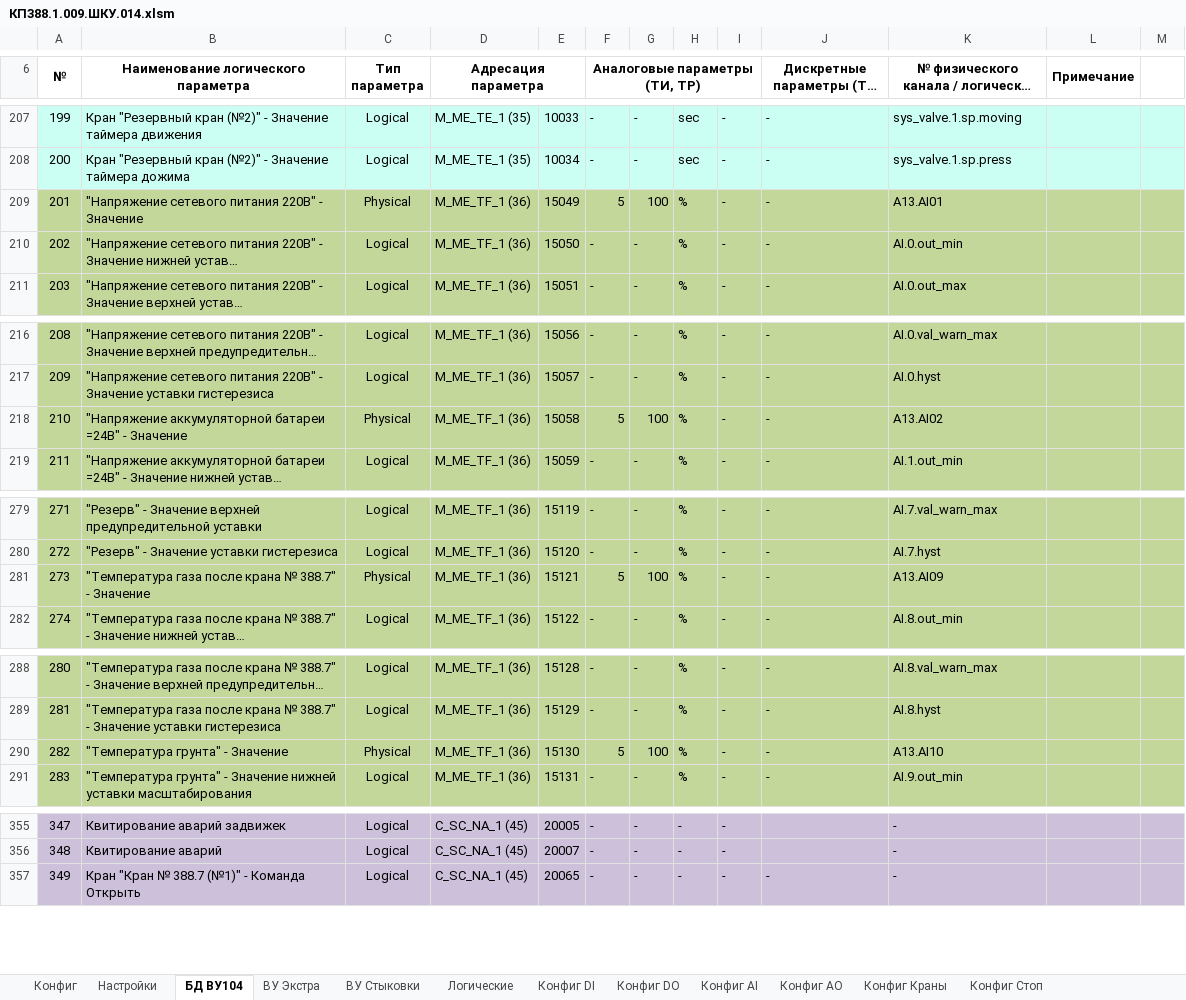
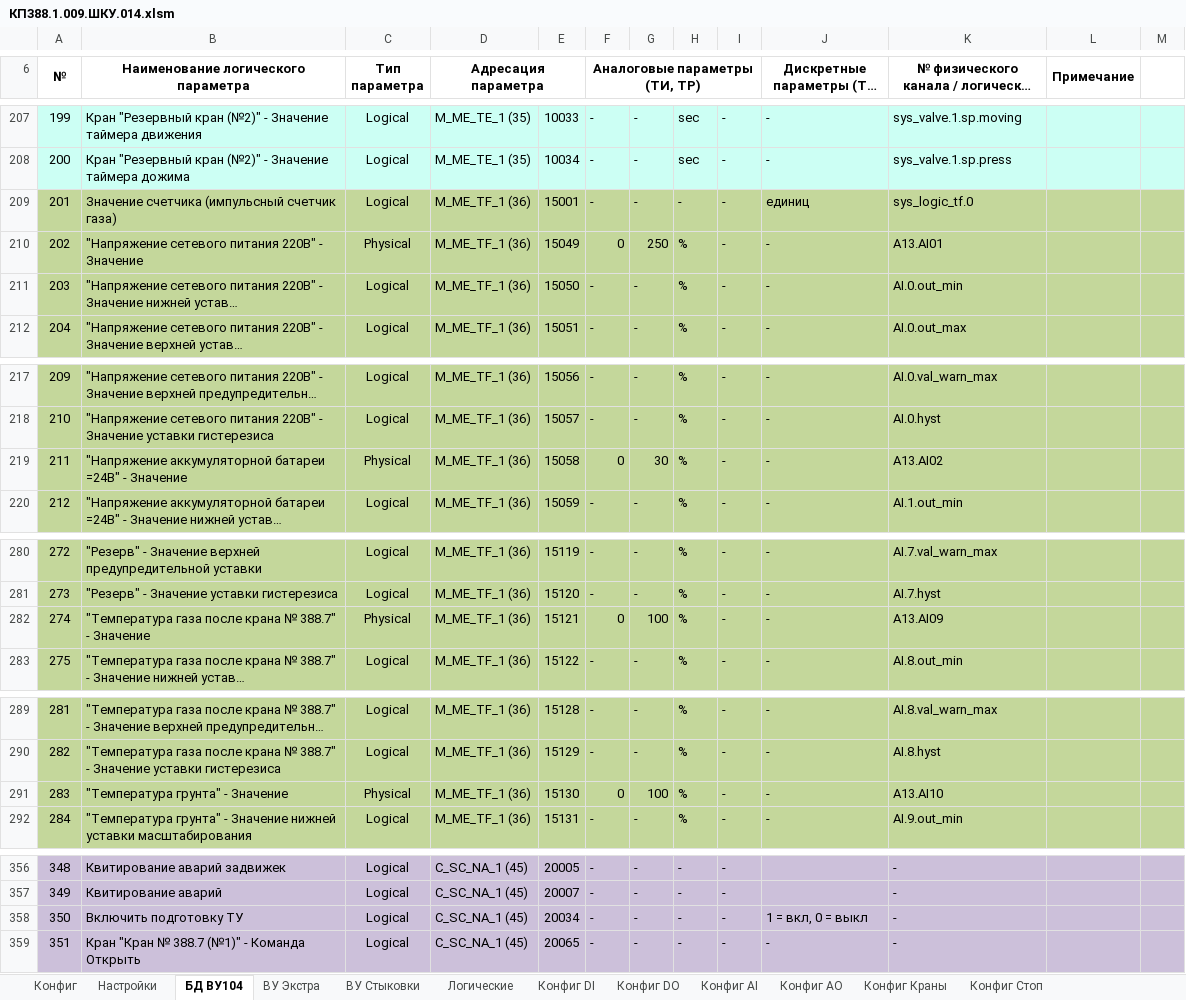
Before and after one commit to Pankistodor/kp_rodniki, an Excel workbook: КП388.1.009.ШКУ.014.xlsm, sheet БД ВУ104, drawn as a sheet; only a part is shown, gaps mark what is left out; long unchanged cells end in …; values as stored, in another font and other column widths than the file's, no borders; addresses are those after the commit; the diff names each change by its address in the sheet, - before the commit and + after, or states it on an @@ line.

```diff
--- a/КП388.1.009.ШКУ.014.xlsm (sheet БД ВУ104)
+++ b/КП388.1.009.ШКУ.014.xlsm (sheet БД ВУ104)
+row 209: 201 | Значение счетчика (импульсный счетчик газа) | Logical | M_ME_TF_1 (36) | 15001 | - | - | - | - | единиц | sys_logic_tf.0
@@ column A (№) renumbered from row 210 down @@
-F210 (Аналоговые параметры (ТИ, ТР)): 5
+F210 (Аналоговые параметры (ТИ, ТР)): 0
-G210: 100
+G210: 250
-F219 (Аналоговые параметры (ТИ, ТР)): 5
+F219 (Аналоговые параметры (ТИ, ТР)): 0
-G219: 100
+G219: 30
-F282 (Аналоговые параметры (ТИ, ТР)): 5
+F282 (Аналоговые параметры (ТИ, ТР)): 0
-F291 (Аналоговые параметры (ТИ, ТР)): 5
+F291 (Аналоговые параметры (ТИ, ТР)): 0
+row 358: 350 | Включить подготовку ТУ | Logical | C_SC_NA_1 (45) | 20034 | - | - | - | - | 1 = вкл, 0 = выкл | -
```
Also changed, not shown: sheet ВУ Экстра, sheet ВУ Стыковки, sheet Лог изменений, sheet Конфиг AI, sheet Конфиг, sheet Конфиг Краны, 2 more sheets, 26 other files.
